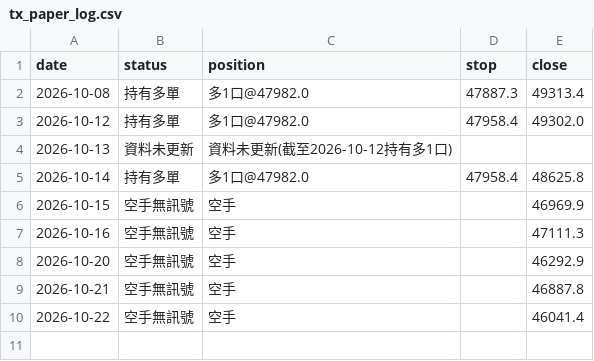
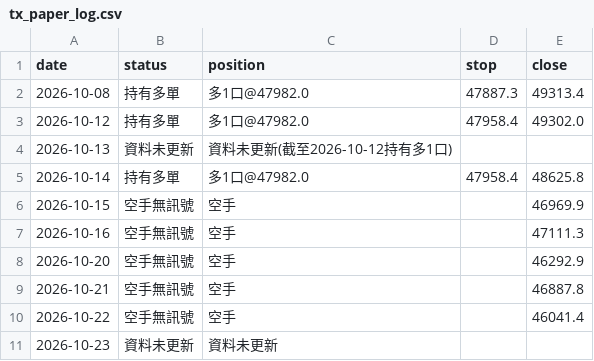
Before and after one commit to money509/tw-stock-backtest, a CSV file: signals/tx_paper_log.csv, drawn as a sheet; the diff names each change by its address in the sheet, - before the commit and + after, or states it on an @@ line.

```diff
--- a/signals/tx_paper_log.csv
+++ b/signals/tx_paper_log.csv
+row 11: 2026-10-23 | 資料未更新 | 資料未更新
```
Also changed, not shown: 9 other files.
